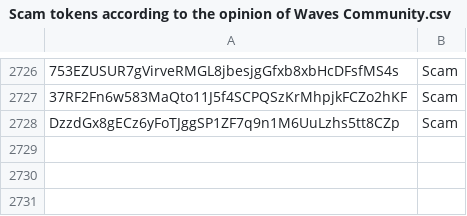
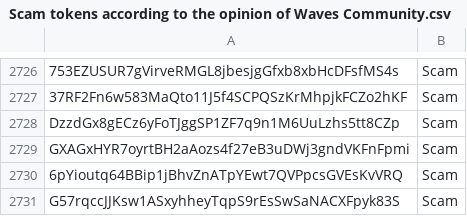
Before and after one commit to wavesplatform/waves-community, a CSV file: Scam tokens according to the opinion of Waves Community.csv, drawn as a sheet; only a part is shown, gaps mark what is left out; the diff names each change by its address in the sheet, - before the commit and + after, or states it on an @@ line.

Commit message:
Updates

```diff
--- a/Scam tokens according to the opinion of Waves Community.csv
+++ b/Scam tokens according to the opinion of Waves Community.csv
+row 2729: GXAGxHYR7oyrtBH2aAozs4f27eB3uDWj3gndVKFnFpmi | Scam
+row 2730: 6pYioutq64BBip1jBhvZnATpYEwt7QVPpcsGVEsKvVRQ | Scam
+row 2731: G57rqccJJKsw1ASxyhheyTqpS9rEsSwSaNACXFpyk83S | Scam
```
